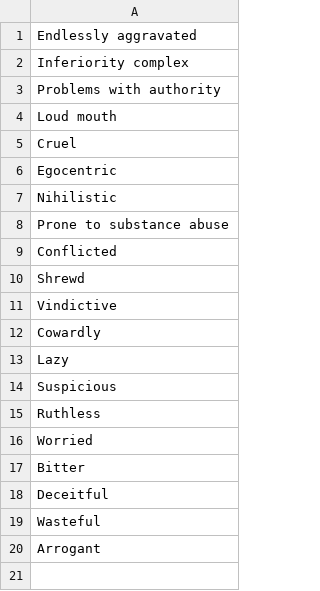
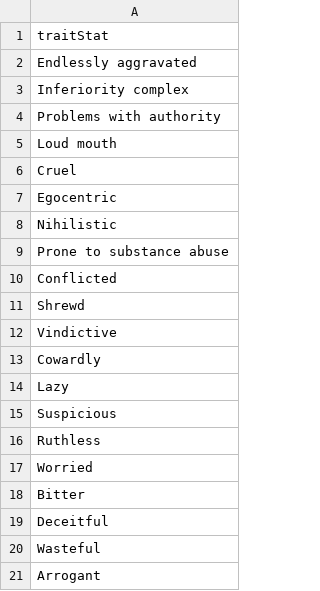
Before and after one commit to weisje/ScvmRoller, a CSV file: documents/traits/terribleTraits.csv, drawn as a sheet; the diff names each change by its address in the sheet, - before the commit and + after, or states it on an @@ line.

Commit message:
Created brokenBody.csv.  Added header for terribleTraits.csv.  Populated brokenBody.csv.  Populated brokenBodyTable list in traitPicker() with brokenBody.csv.  Put in match case for traitPicker() for "BROKEN BODY".  Tested functionality.

```diff
--- a/documents/traits/terribleTraits.csv
+++ b/documents/traits/terribleTraits.csv
+row 1: traitStat
```
Also changed, not shown: 2 other files.
